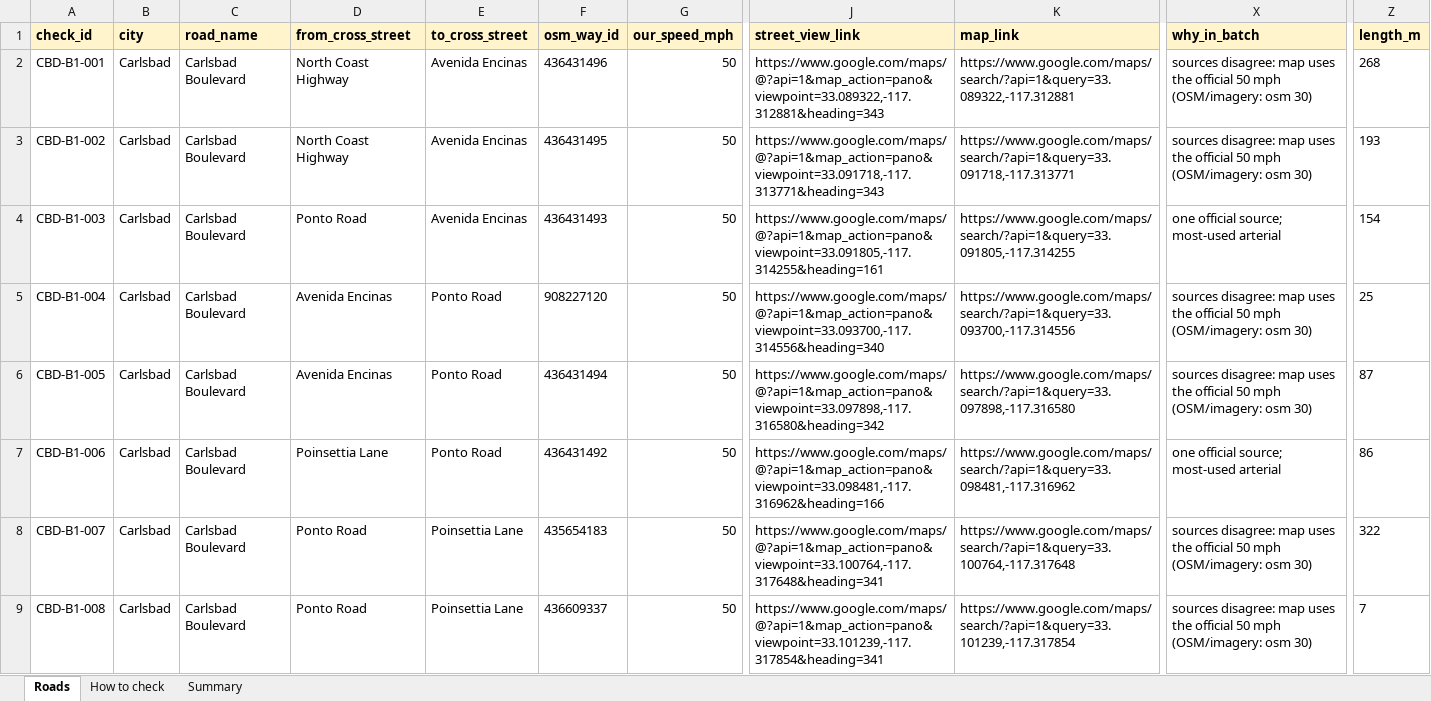
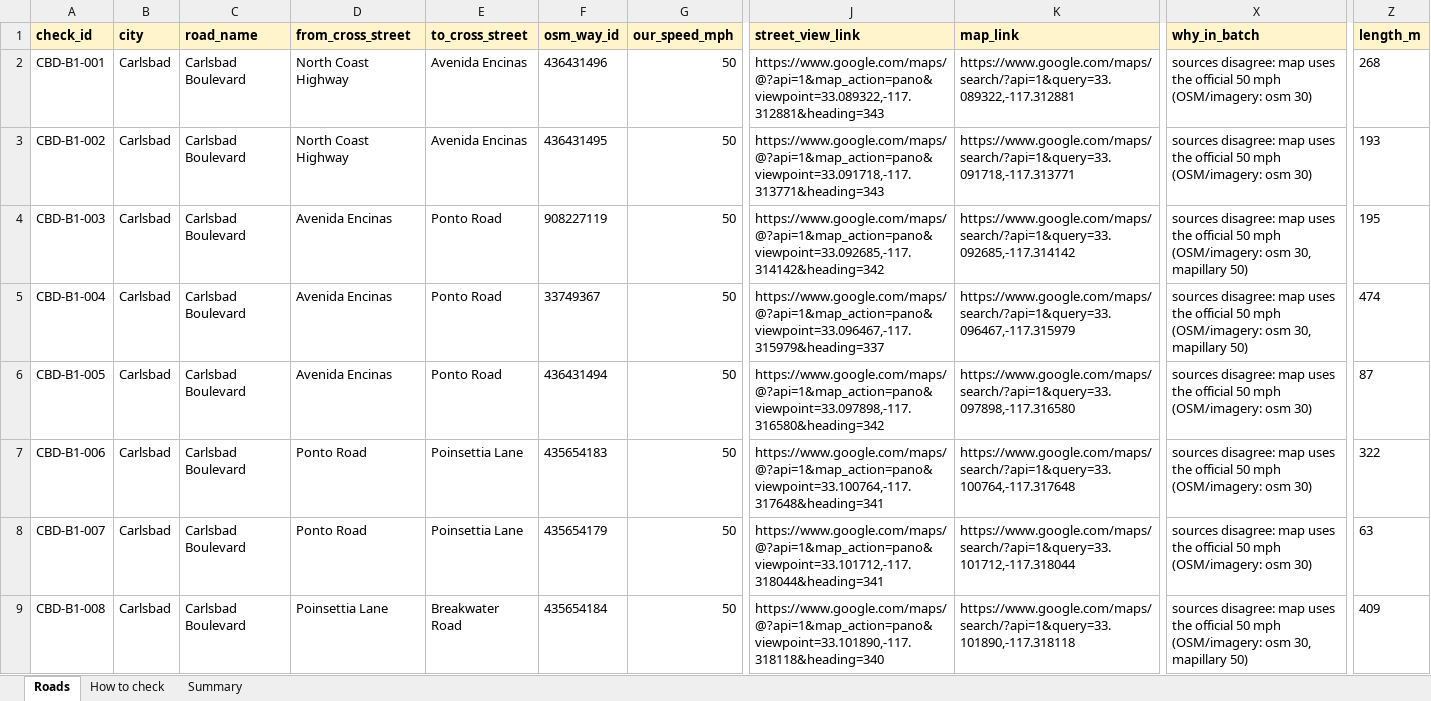
Before and after one commit to MaxGreenwald/golfcart-maps, an Excel workbook: research/sd_ground_truth/streetview-batch1.xlsx, sheet Roads, drawn as a sheet; only a part is shown, gaps mark what is left out; values as stored, in another font and other column widths than the file's, no borders; the diff covers the shown part only; the diff names each change by its address in the sheet, - before the commit and + after, or states it on an @@ line.

Commit message:
sd-ground-truth: rebased on no-verified-claims (drops held delmar-safety); stricter verified rule (any differing source = disagree); Street View batch 1 builder (safety-first); sd-verified-badge markers; source labels (state DOT / city-county / local report); test_verified in CI; SD data rebuilt

```diff
--- a/research/sd_ground_truth/streetview-batch1.xlsx (sheet Roads)
+++ b/research/sd_ground_truth/streetview-batch1.xlsx (sheet Roads)
-D4 (from_cross_street): Ponto Road
+D4 (from_cross_street): Avenida Encinas
-E4 (to_cross_street): Avenida Encinas
+E4 (to_cross_street): Ponto Road
-F4 (osm_way_id): 436431493
+F4 (osm_way_id): 908227119
-J4 (street_view_link): https://www.google.com/maps/@?api=1&map_action=pano&viewpoint=33.091805,-117.314255&heading=161
+J4 (street_view_link): https://www.google.com/maps/@?api=1&map_action=pano&viewpoint=33.092685,-117.314142&heading=342
-K4 (map_link): https://www.google.com/maps/search/?api=1&query=33.091805,-117.314255
+K4 (map_link): https://www.google.com/maps/search/?api=1&query=33.092685,-117.314142
-X4 (why_in_batch): one official source; most-used arterial
+X4 (why_in_batch): sources disagree: map uses the official 50 mph (OSM/imagery: osm 30, mapillary 50)
-Z4 (length_m): 154
+Z4 (length_m): 195
-F5 (osm_way_id): 908227120
+F5 (osm_way_id): 33749367
-J5 (street_view_link): https://www.google.com/maps/@?api=1&map_action=pano&viewpoint=33.093700,-117.314556&heading=340
+J5 (street_view_link): https://www.google.com/maps/@?api=1&map_action=pano&viewpoint=33.096467,-117.315979&heading=337
-K5 (map_link): https://www.google.com/maps/search/?api=1&query=33.093700,-117.314556
+K5 (map_link): https://www.google.com/maps/search/?api=1&query=33.096467,-117.315979
-X5 (why_in_batch): …(OSM/imagery: osm 30)
+X5 (why_in_batch): …(OSM/imagery: osm 30, mapillary 50)
-Z5 (length_m): 25
+Z5 (length_m): 474
-D7 (from_cross_street): Poinsettia Lane
+D7 (from_cross_street): Ponto Road
-E7 (to_cross_street): Ponto Road
+E7 (to_cross_street): Poinsettia Lane
-F7 (osm_way_id): 436431492
+F7 (osm_way_id): 435654183
-J7 (street_view_link): https://www.google.com/maps/@?api=1&map_action=pano&viewpoint=33.098481,-117.316962&heading=166
+J7 (street_view_link): https://www.google.com/maps/@?api=1&map_action=pano&viewpoint=33.100764,-117.317648&heading=341
-K7 (map_link): https://www.google.com/maps/search/?api=1&query=33.098481,-117.316962
+K7 (map_link): https://www.google.com/maps/search/?api=1&query=33.100764,-117.317648
-X7 (why_in_batch): one official source; most-used arterial
+X7 (why_in_batch): sources disagree: map uses the official 50 mph (OSM/imagery: osm 30)
-Z7 (length_m): 86
+Z7 (length_m): 322
-F8 (osm_way_id): 435654183
+F8 (osm_way_id): 435654179
-J8 (street_view_link): https://www.google.com/maps/@?api=1&map_action=pano&viewpoint=33.100764,-117.317648&heading=341
+J8 (street_view_link): https://www.google.com/maps/@?api=1&map_action=pano&viewpoint=33.101712,-117.318044&heading=341
-K8 (map_link): https://www.google.com/maps/search/?api=1&query=33.100764,-117.317648
+K8 (map_link): https://www.google.com/maps/search/?api=1&query=33.101712,-117.318044
-Z8 (length_m): 322
+Z8 (length_m): 63
-D9 (from_cross_street): Ponto Road
+D9 (from_cross_street): Poinsettia Lane
-E9 (to_cross_street): Poinsettia Lane
+E9 (to_cross_street): Breakwater Road
-F9 (osm_way_id): 436609337
+F9 (osm_way_id): 435654184
-J9 (street_view_link): https://www.google.com/maps/@?api=1&map_action=pano&viewpoint=33.101239,-117.317854&heading=341
+J9 (street_view_link): https://www.google.com/maps/@?api=1&map_action=pano&viewpoint=33.101890,-117.318118&heading=340
-K9 (map_link): https://www.google.com/maps/search/?api=1&query=33.101239,-117.317854
+K9 (map_link): https://www.google.com/maps/search/?api=1&query=33.101890,-117.318118
-X9 (why_in_batch): …(OSM/imagery: osm 30)
+X9 (why_in_batch): …(OSM/imagery: osm 30, mapillary 50)
-Z9 (length_m): 7
+Z9 (length_m): 409
```
Also changed, not shown: 20 added rows, 20 removed rows and 641 edited cells elsewhere in this sheet, 18 other files.
